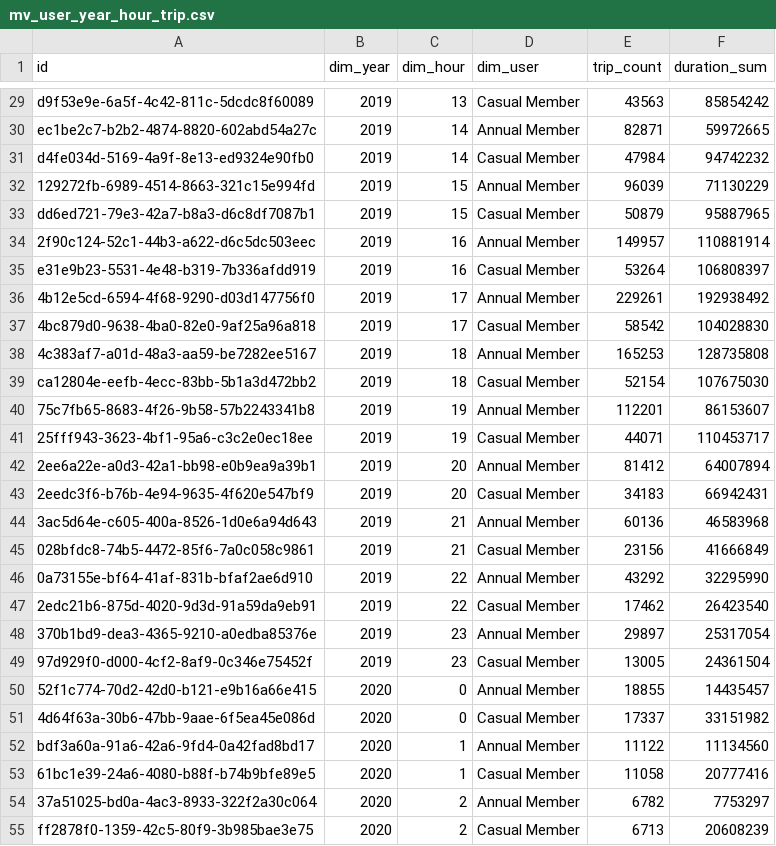
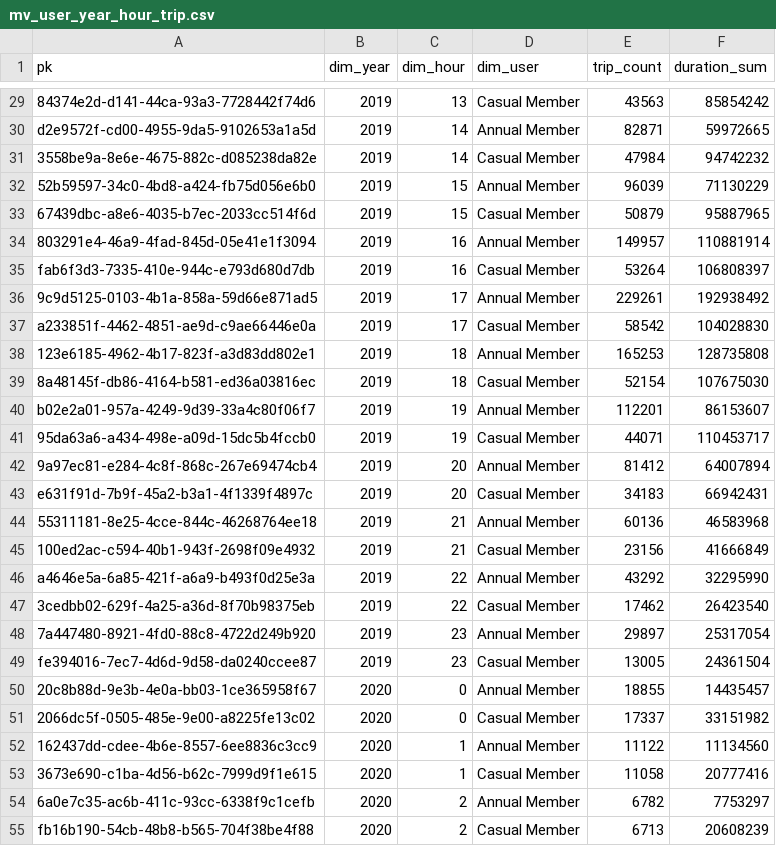
Before and after one commit to simonangel-fong/Project_Toronto_Shared_Bike_PostgreSQL, a CSV file: export/mv_user_year_hour_trip.csv, drawn as a sheet; only a part is shown, gaps mark what is left out; the diff covers the shown part only; the diff names each change by its address in the sheet, - before the commit and + after, or states it on an @@ line.

```diff
--- a/export/mv_user_year_hour_trip.csv
+++ b/export/mv_user_year_hour_trip.csv
-A1: id
+A1: pk
-A29 (pk): d9f53e9e-6a5f-4c42-811c-5dcdc8f60089
+A29 (pk): 84374e2d-d141-44ca-93a3-7728442f74d6
-A30 (pk): ec1be2c7-b2b2-4874-8820-602abd54a27c
+A30 (pk): d2e9572f-cd00-4955-9da5-9102653a1a5d
-A31 (pk): d4fe034d-5169-4a9f-8e13-ed9324e90fb0
+A31 (pk): 3558be9a-8e6e-4675-882c-d085238da82e
-A32 (pk): 129272fb-6989-4514-8663-321c15e994fd
+A32 (pk): 52b59597-34c0-4bd8-a424-fb75d056e6b0
-A33 (pk): dd6ed721-79e3-42a7-b8a3-d6c8df7087b1
+A33 (pk): 67439dbc-a8e6-4035-b7ec-2033cc514f6d
-A34 (pk): 2f90c124-52c1-44b3-a622-d6c5dc503eec
+A34 (pk): 803291e4-46a9-4fad-845d-05e41e1f3094
-A35 (pk): e31e9b23-5531-4e48-b319-7b336afdd919
+A35 (pk): fab6f3d3-7335-410e-944c-e793d680d7db
-A36 (pk): 4b12e5cd-6594-4f68-9290-d03d147756f0
+A36 (pk): 9c9d5125-0103-4b1a-858a-59d66e871ad5
-A37 (pk): 4bc879d0-9638-4ba0-82e0-9af25a96a818
+A37 (pk): a233851f-4462-4851-ae9d-c9ae66446e0a
-A38 (pk): 4c383af7-a01d-48a3-aa59-be7282ee5167
+A38 (pk): 123e6185-4962-4b17-823f-a3d83dd802e1
-A39 (pk): ca12804e-eefb-4ecc-83bb-5b1a3d472bb2
+A39 (pk): 8a48145f-db86-4164-b581-ed36a03816ec
-A40 (pk): 75c7fb65-8683-4f26-9b58-57b2243341b8
+A40 (pk): b02e2a01-957a-4249-9d39-33a4c80f06f7
-A41 (pk): 25fff943-3623-4bf1-95a6-c3c2e0ec18ee
+A41 (pk): 95da63a6-a434-498e-a09d-15dc5b4fccb0
-A42 (pk): 2ee6a22e-a0d3-42a1-bb98-e0b9ea9a39b1
+A42 (pk): 9a97ec81-e284-4c8f-868c-267e69474cb4
-A43 (pk): 2eedc3f6-b76b-4e94-9635-4f620e547bf9
+A43 (pk): e631f91d-7b9f-45a2-b3a1-4f1339f4897c
-A44 (pk): 3ac5d64e-c605-400a-8526-1d0e6a94d643
+A44 (pk): 55311181-8e25-4cce-844c-46268764ee18
-A45 (pk): 028bfdc8-74b5-4472-85f6-7a0c058c9861
+A45 (pk): 100ed2ac-c594-40b1-943f-2698f09e4932
-A46 (pk): 0a73155e-bf64-41af-831b-bfaf2ae6d910
+A46 (pk): a4646e5a-6a85-421f-a6a9-b493f0d25e3a
-A47 (pk): 2edc21b6-875d-4020-9d3d-91a59da9eb91
+A47 (pk): 3cedbb02-629f-4a25-a36d-8f70b98375eb
-A48 (pk): 370b1bd9-dea3-4365-9210-a0edba85376e
+A48 (pk): 7a447480-8921-4fd0-88c8-4722d249b920
-A49 (pk): 97d929f0-d000-4cf2-8af9-0c346e75452f
+A49 (pk): fe394016-7ec7-4d6d-9d58-da0240ccee87
-A50 (pk): 52f1c774-70d2-42d0-b121-e9b16a66e415
+A50 (pk): 20c8b88d-9e3b-4e0a-bb03-1ce365958f67
-A51 (pk): 4d64f63a-30b6-47bb-9aae-6f5ea45e086d
+A51 (pk): 2066dc5f-0505-485e-9e00-a8225fe13c02
-A52 (pk): bdf3a60a-91a6-42a6-9fd4-0a42fad8bd17
+A52 (pk): 162437dd-cdee-4b6e-8557-6ee8836c3cc9
-A53 (pk): 61bc1e39-24a6-4080-b88f-b74b9bfe89e5
+A53 (pk): 3673e690-c1ba-4d56-b62c-7999d9f1e615
-A54 (pk): 37a51025-bd0a-4ac3-8933-322f2a30c064
+A54 (pk): 6a0e7c35-ac6b-411c-93cc-6338f9c1cefb
-A55 (pk): ff2878f0-1359-42c5-80f9-3b985bae3e75
+A55 (pk): fb16b190-54cb-48b8-b565-704f38be4f88
```
Also changed, not shown: 165 edited cells elsewhere in this file, export/mv_bike_count.csv, export/mv_station_count.csv, 3 other files.
